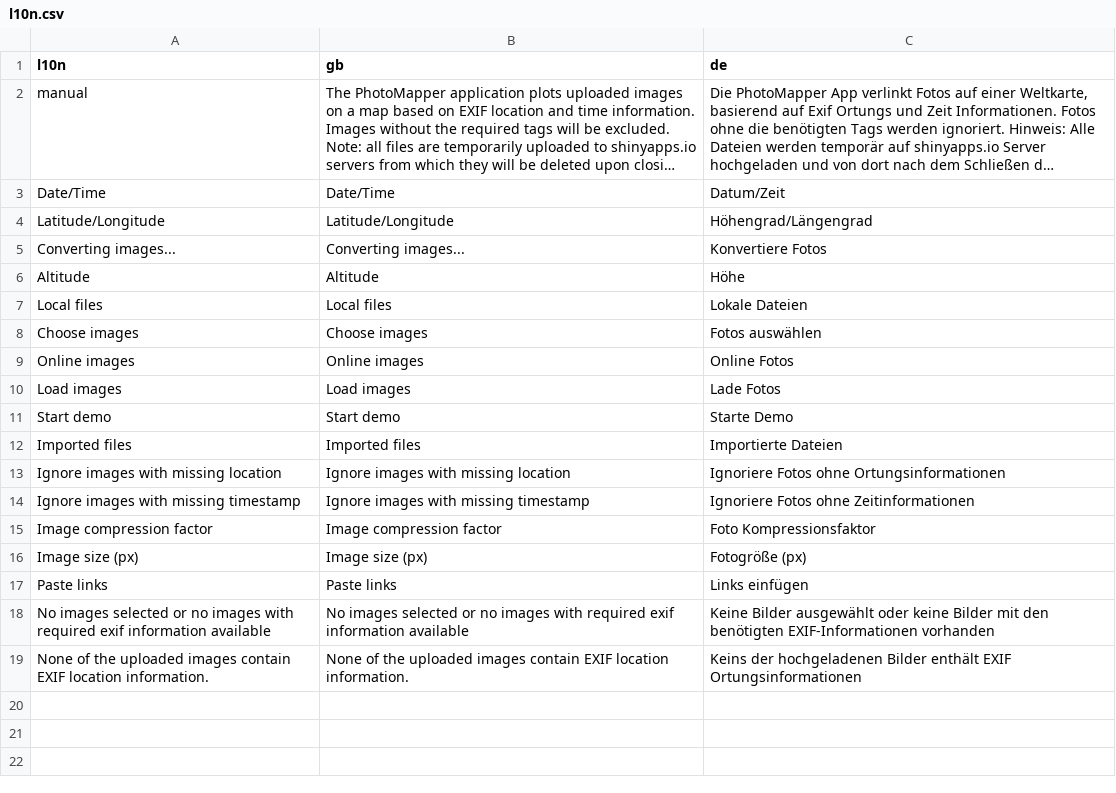
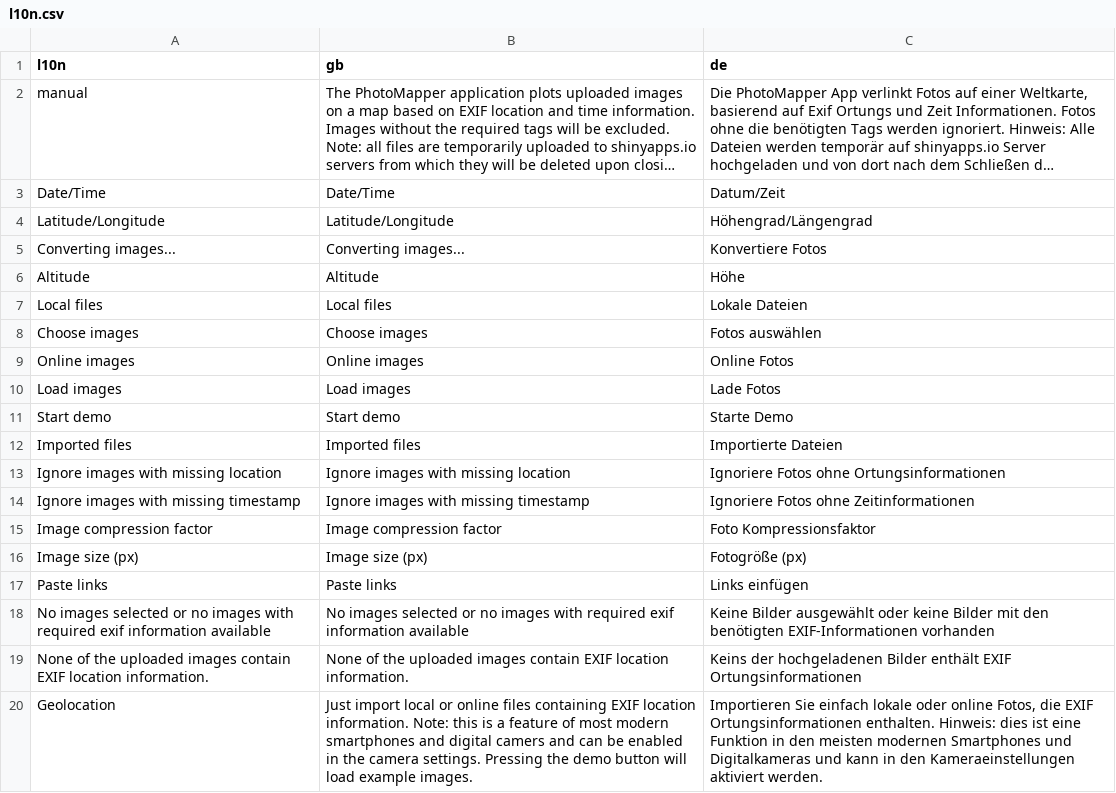
Before and after one commit to Chr96er/PhotoMapper, a CSV file: inst/application/www/l10n.csv, drawn as a sheet; long unchanged cells end in ….

Commit message:
- show version information again  - show manual in sidebar  - fix bug in computeExif  - fix bug in convertImages  - show conditional error message

```diff
--- a/inst/application/www/l10n.csv
+++ b/inst/application/www/l10n.csv
@@ -21 +21,2 @@ l10n,gb,de
 "None of the uploaded images contain EXIF location information.","None of the uploaded images contain EXIF location information.","Keins der hochgeladenen Bilder enthält EXIF Ortungsinformationen"
+"Geolocation", "Just import local or online files containing EXIF location information. Note: this is a feature of most modern smartphones and digital camers and can be enabled in the camera settings. Pressing the demo button will load example images.", "Importieren Sie einfach lokale oder online Fotos, die EXIF Ortungsinformationen enthalten. Hinweis: dies ist eine Funktion in den meisten modernen Smartphones und Digitalkameras und kann in den Kameraeinstellungen aktiviert werden."
```
Also changed, not shown: 2 other files.
